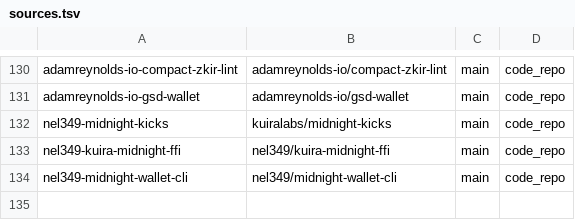
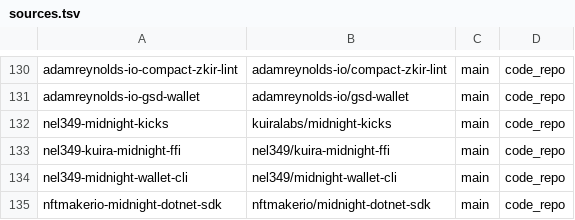
Before and after one commit to devrelaicom/midnight-manual, a TSV file: manifests/midnight/sources.tsv, drawn as a sheet; only a part is shown, gaps mark what is left out; the diff names each change by its address in the sheet, - before the commit and + after, or states it on an @@ line.

```diff
--- a/manifests/midnight/sources.tsv
+++ b/manifests/midnight/sources.tsv
+row 135: nftmakerio-midnight-dotnet-sdk | nftmakerio/midnight-dotnet-sdk | main | code_repo
```
Also changed, not shown: 1 other file.
